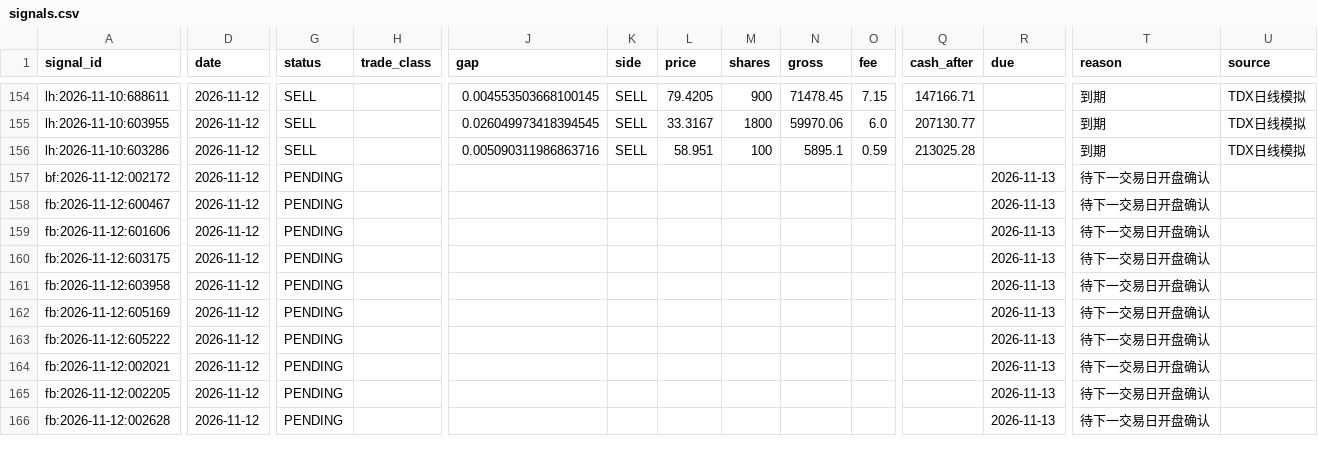
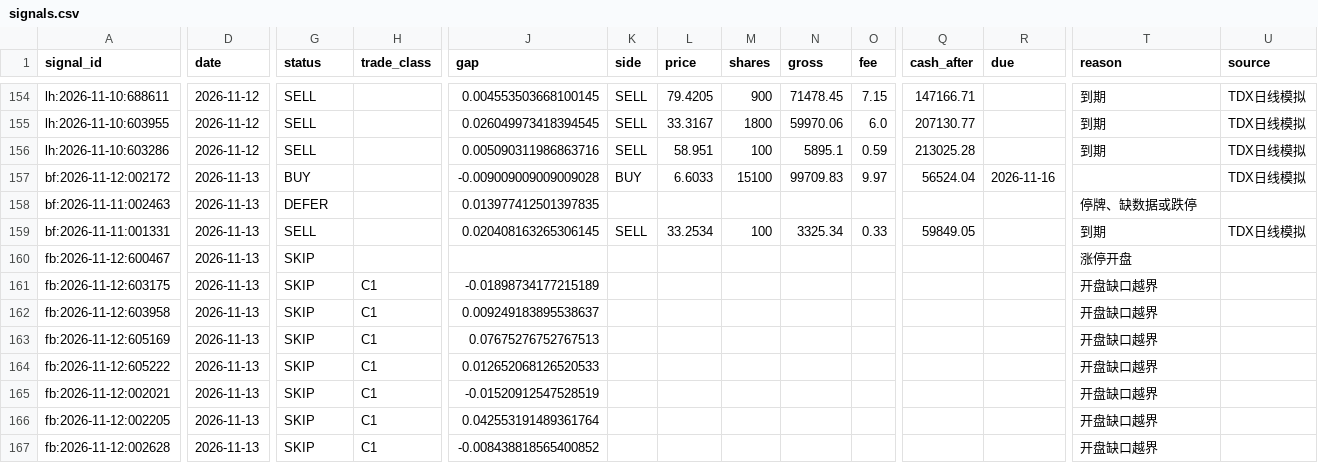
Before and after one commit to Bowen389/top, a CSV file: reports/signals.csv, drawn as a sheet; only a part is shown, gaps mark what is left out; removed rows and columns are numbered as before the commit, all else as after; rows hold the shown columns only; the diff covers the shown part only; the diff names each change by its address in the sheet, - before the commit and + after, or states it on an @@ line.

```diff
--- a/reports/signals.csv
+++ b/reports/signals.csv
-D157 (date): 2026-11-12
+D157 (date): 2026-11-13
-G157 (status): PENDING
+G157 (status): BUY
-J157 (gap): (empty)
+J157 (gap): -0.009009009009009028
-K157 (side): (empty)
+K157 (side): BUY
-L157 (price): (empty)
+L157 (price): 6.6033
-M157 (shares): (empty)
+M157 (shares): 15100
-N157 (gross): (empty)
+N157 (gross): 99709.83
-O157 (fee): (empty)
+O157 (fee): 9.97
-Q157 (cash_after): (empty)
+Q157 (cash_after): 56524.04
-R157 (due): 2026-11-13
+R157 (due): 2026-11-16
-T157 (reason): 待下一交易日开盘确认
+T157 (reason): (empty)
-U157 (source): (empty)
+U157 (source): TDX日线模拟
+row 158: bf:2026-11-11:002463 | 2026-11-13 | DEFER |  | 0.013977412501397835 |  |  |  |  |  |  |  | 停牌、缺数据或跌停
+row 159: bf:2026-11-11:001331 | 2026-11-13 | SELL |  | 0.020408163265306145 | SELL | 33.2534 | 100 | 3325.34 | 0.33 | 59849.05 |  | 到期 | TDX日线模拟
-D160 (date): 2026-11-12
+D160 (date): 2026-11-13
-G160 (status): PENDING
+G160 (status): SKIP
-R160 (due): 2026-11-13
+R160 (due): (empty)
-T160 (reason): 待下一交易日开盘确认
+T160 (reason): 涨停开盘
-row 159: fb:2026-11-12:601606 | 2026-11-12 | PENDING |  |  |  |  |  |  |  |  | 2026-11-13 | 待下一交易日开盘确认
-D161:D167 (date): 2026-11-12
+D161:D167 (date): 2026-11-13
-G161:G167 (status): PENDING
+G161:G167 (status): SKIP
-H161:H167 (trade_class): (empty)
+H161:H167 (trade_class): C1
-J161 (gap): (empty)
+J161 (gap): -0.01898734177215189
-R161:R167 (due): 2026-11-13
+R161:R167 (due): (empty)
-T161:T167 (reason): 待下一交易日开盘确认
+T161:T167 (reason): 开盘缺口越界
-J162 (gap): (empty)
+J162 (gap): 0.009249183895538637
-J163 (gap): (empty)
+J163 (gap): 0.07675276752767513
-J164 (gap): (empty)
+J164 (gap): 0.012652068126520533
-J165 (gap): (empty)
+J165 (gap): -0.01520912547528519
-J166 (gap): (empty)
+J166 (gap): 0.042553191489361764
-J167 (gap): (empty)
+J167 (gap): -0.008438818565400852
```
Also changed, not shown: 1 added row and 7 edited cells elsewhere in this file, 4 other files.
